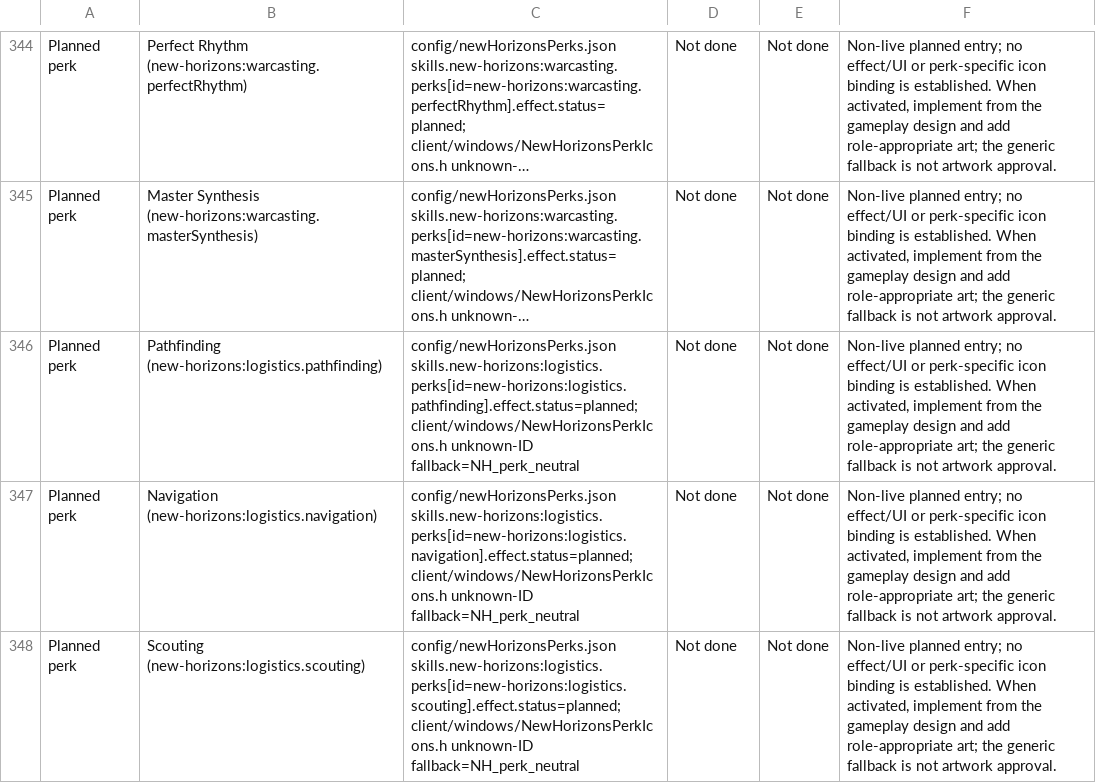
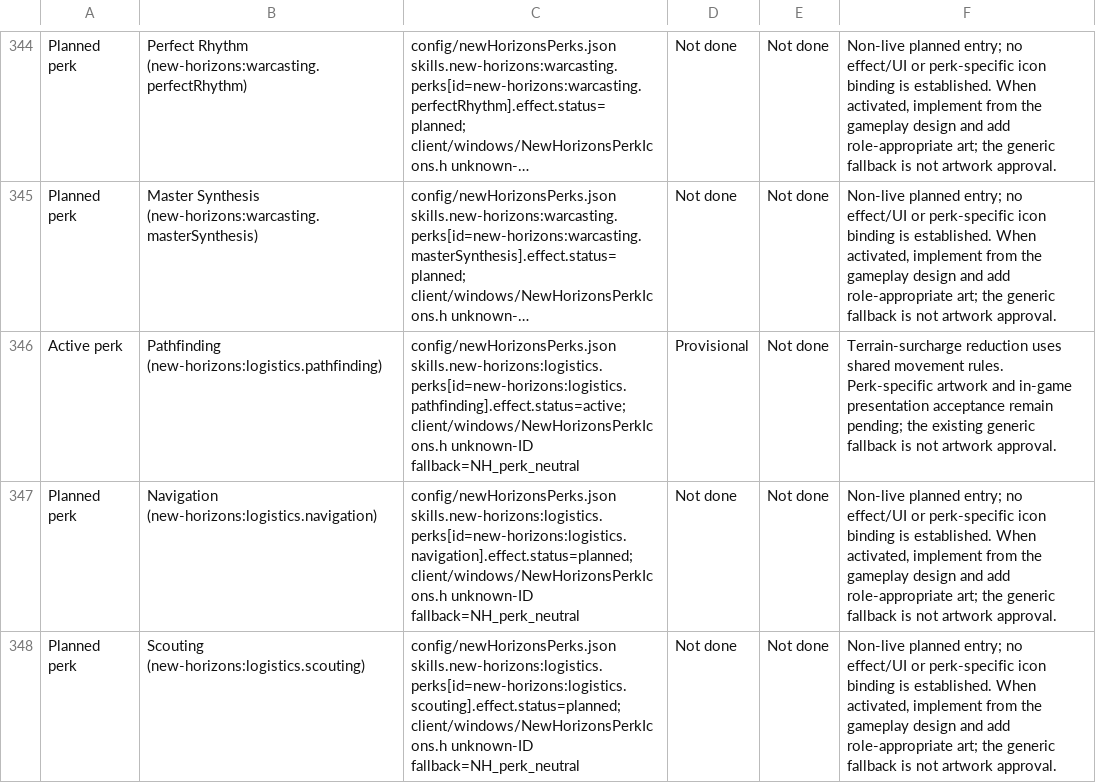
Before and after one commit to thegandalf196/vcmi, a CSV file: docs/NH_UI_ASSET_INVENTORY.csv, drawn as a sheet; only a part is shown, gaps mark what is left out; long unchanged cells end in …; the diff names each change by its address in the sheet, - before the commit and + after, or states it on an @@ line.

Commit message:
Implement Logistics Pathfinding terrain reduction

```diff
--- a/docs/NH_UI_ASSET_INVENTORY.csv
+++ b/docs/NH_UI_ASSET_INVENTORY.csv
-A346: Planned perk
+A346: Active perk
-C346: config/newHorizonsPerks.json skills.new-horizons:logistics.perks[id=new-horizons:logistics.pathfinding].effect.status=planned; client/windows/NewHorizonsPerkIcons.h unknown-ID…
+C346: config/newHorizonsPerks.json skills.new-horizons:logistics.perks[id=new-horizons:logistics.pathfinding].effect.status=active; client/windows/NewHorizonsPerkIcons.h unknown-ID…
-D346: Not done
+D346: Provisional
-F346: Non-live planned entry; no effect/UI or perk-specific icon binding is established. When activated, implement from the gameplay design and add role-appropriate art; the generic fallback…
+F346: Terrain-surcharge reduction uses shared movement rules. Perk-specific artwork and in-game presentation acceptance remain pending; the existing generic fallback…
```
Also changed, not shown: 17 other files.
